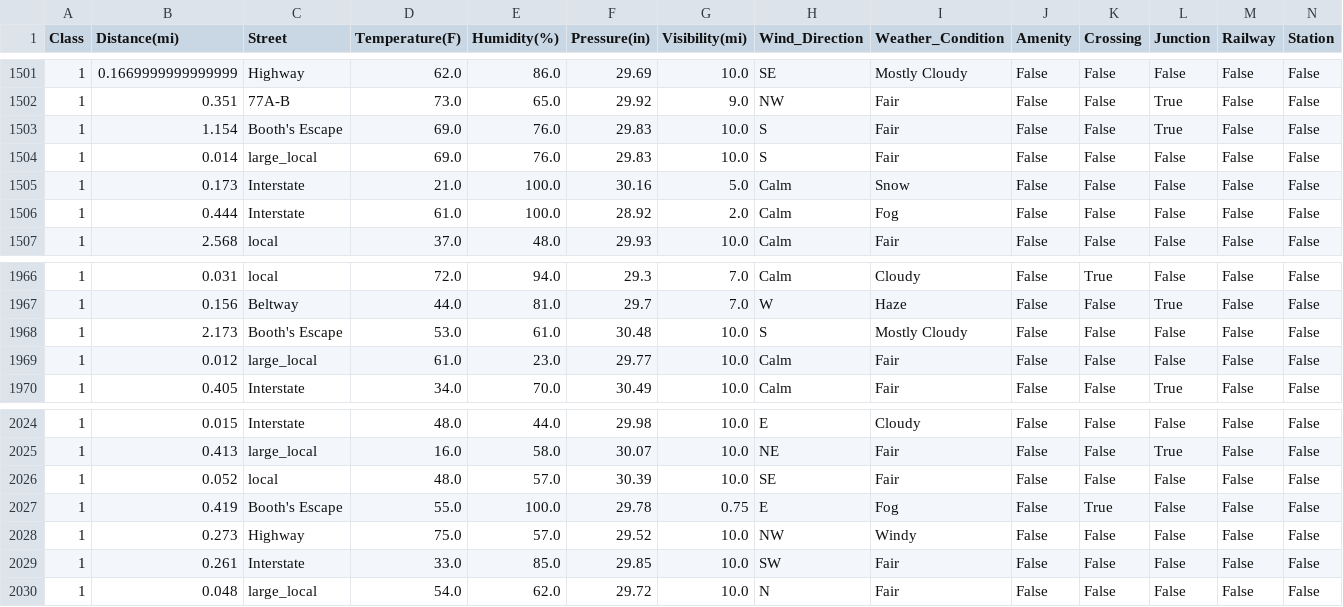
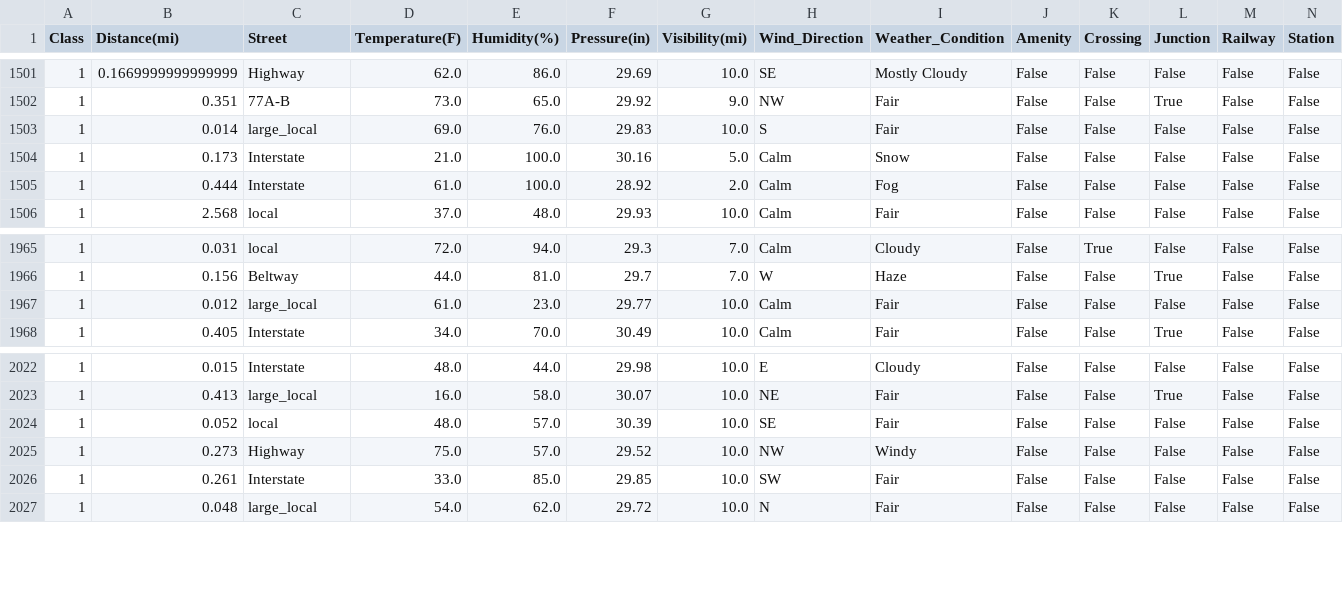
Before and after one commit to fenrirbatdorf/Accident_Data_Preprocessing, a CSV file: Data_Cleaned/control_datasets_unbin/Control_Class_Merge/control_class4.csv, drawn as a sheet; only a part is shown, gaps mark what is left out; rows hold the shown columns only; the diff names each change by its address in the sheet, - before the commit and + after, or states it on an @@ line.

Commit message:
Removed punctuation from street column

```diff
--- a/Data_Cleaned/control_datasets_unbin/Control_Class_Merge/control_class4.csv
+++ b/Data_Cleaned/control_datasets_unbin/Control_Class_Merge/control_class4.csv
-row 1503: 1 | 1.154 | Booth's Escape | 69.0 | 76.0 | 29.83 | 10.0 | S | Fair | False | False | True | False | False
-row 1968: 1 | 2.173 | Booth's Escape | 53.0 | 61.0 | 30.48 | 10.0 | S | Mostly Cloudy | False | False | False | False | False
-row 2027: 1 | 0.419 | Booth's Escape | 55.0 | 100.0 | 29.78 | 0.75 | E | Fog | False | True | False | False | False
```
Also changed, not shown: Data_Cleaned/control_datasets_unbin/Control_Class_Merge/control_class1.csv, 2 other files.
